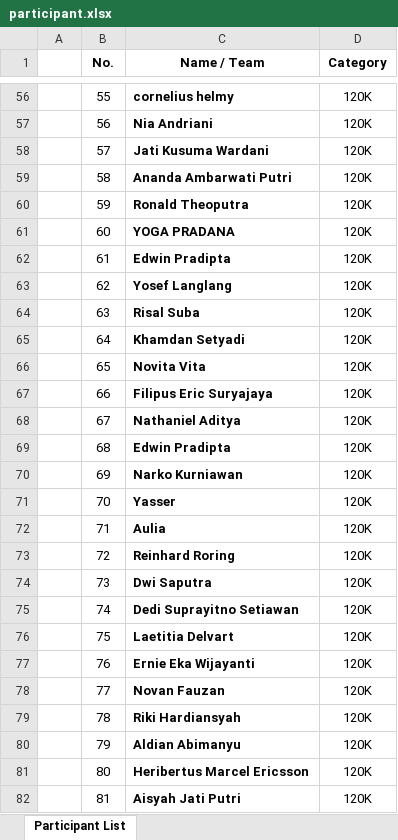
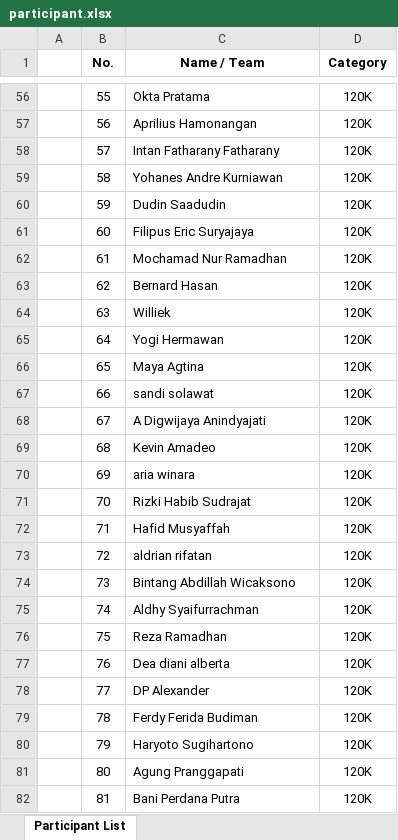
Before and after one commit to ryanhtanto/binloop, an Excel workbook: public/data/participant.xlsx, sheet Participant List, drawn as a sheet; only a part is shown, gaps mark what is left out; values as stored, in another font and other column widths than the file's, no borders; the diff covers the shown part only; the diff names each change by its address in the sheet, - before the commit and + after, or states it on an @@ line.

Commit message:
update sold and list

```diff
--- a/public/data/participant.xlsx (sheet Participant List)
+++ b/public/data/participant.xlsx (sheet Participant List)
-C56:C82 bold: on
+C56:C82 bold: off
-C56 (Name / Team): cornelius helmy
+C56 (Name / Team): Okta Pratama
-C57 (Name / Team): Nia Andriani
+C57 (Name / Team): Aprilius Hamonangan
-C58 (Name / Team): Jati Kusuma Wardani
+C58 (Name / Team): Intan Fatharany Fatharany
-C59 (Name / Team): Ananda Ambarwati Putri
+C59 (Name / Team): Yohanes Andre Kurniawan
-C60 (Name / Team): Ronald Theoputra
+C60 (Name / Team): Dudin Saadudin
-C61 (Name / Team): YOGA PRADANA
+C61 (Name / Team): Filipus Eric Suryajaya
-C62 (Name / Team): Edwin Pradipta
+C62 (Name / Team): Mochamad Nur Ramadhan
-C63 (Name / Team): Yosef Langlang
+C63 (Name / Team): Bernard Hasan
-C64 (Name / Team): Risal Suba
+C64 (Name / Team): Williek
-C65 (Name / Team): Khamdan Setyadi
+C65 (Name / Team): Yogi Hermawan
-C66 (Name / Team): Novita Vita
+C66 (Name / Team): Maya Agtina
-C67 (Name / Team): Filipus Eric Suryajaya
+C67 (Name / Team): sandi solawat
-C68 (Name / Team): Nathaniel Aditya
+C68 (Name / Team): A Digwijaya Anindyajati
-C69 (Name / Team): Edwin Pradipta
+C69 (Name / Team): Kevin Amadeo
-C70 (Name / Team): Narko Kurniawan
+C70 (Name / Team): aria winara
-C71 (Name / Team): Yasser
+C71 (Name / Team): Rizki Habib Sudrajat
-C72 (Name / Team): Aulia
+C72 (Name / Team): Hafid Musyaffah
-C73 (Name / Team): Reinhard Roring
+C73 (Name / Team): aldrian rifatan
-C74 (Name / Team): Dwi Saputra
+C74 (Name / Team): Bintang Abdillah Wicaksono
-C75 (Name / Team): Dedi Suprayitno Setiawan
+C75 (Name / Team): Aldhy Syaifurrachman
-C76 (Name / Team): Laetitia Delvart
+C76 (Name / Team): Reza Ramadhan
-C77 (Name / Team): Ernie Eka Wijayanti
+C77 (Name / Team): Dea diani alberta
-C78 (Name / Team): Novan Fauzan
+C78 (Name / Team): DP Alexander
-C79 (Name / Team): Riki Hardiansyah
+C79 (Name / Team): Ferdy Ferida Budiman
-C80 (Name / Team): Aldian Abimanyu
+C80 (Name / Team): Haryoto Sugihartono
-C81 (Name / Team): Heribertus Marcel Ericsson
+C81 (Name / Team): Agung Pranggapati
-C82 (Name / Team): Aisyah Jati Putri
+C82 (Name / Team): Bani Perdana Putra
```
Also changed, not shown: 112 removed rows, 1284 edited cells and cell formats elsewhere in this sheet, 2 other files.
